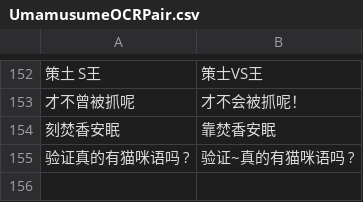
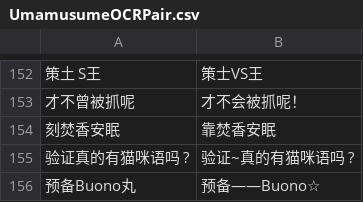
Before and after one commit to wsycarlos/auto-derby-cn, a CSV file: auto_derby/data/UmamusumeOCRPair.csv, drawn as a sheet; only a part is shown, gaps mark what is left out; the diff names each change by its address in the sheet, - before the commit and + after, or states it on an @@ line.

```diff
--- a/auto_derby/data/UmamusumeOCRPair.csv
+++ b/auto_derby/data/UmamusumeOCRPair.csv
+row 156: 预备Buono丸 | 预备——Buono☆
```
Also changed, not shown: auto_derby/data/UmaMusumeLibrary_zh_CN_correction.csv, data/ocr_labels.csv, 3 other files.
